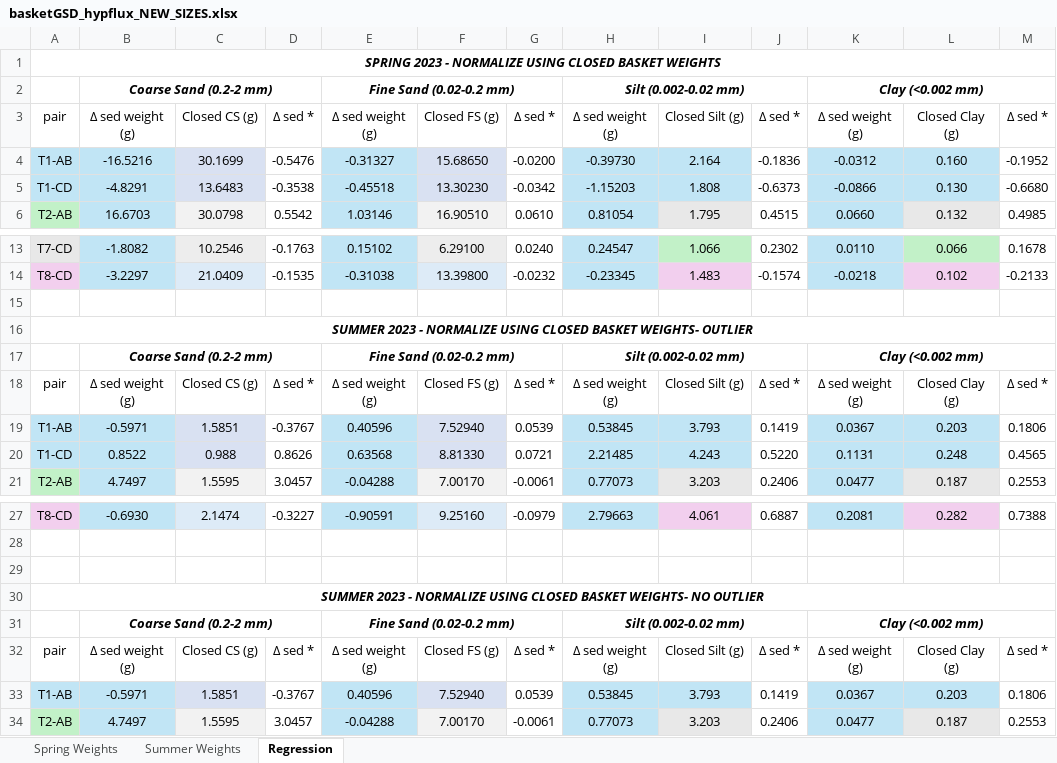
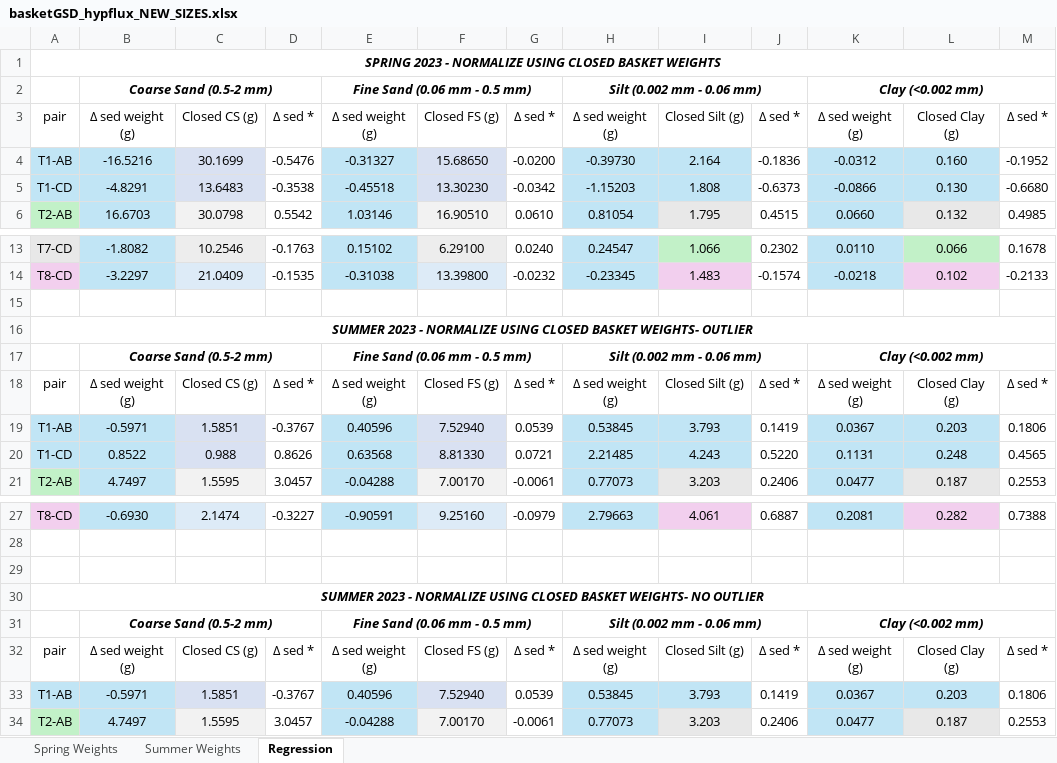
Before and after one commit to nicole-hucke/La_Jara, an Excel workbook: GSD/baskets_new_sizes/basketGSD_hypflux_NEW_SIZES.xlsx, sheet Regression, drawn as a sheet; only a part is shown, gaps mark what is left out; values as stored, in another font and other column widths than the file's, no borders; charts and pictures not drawn; the diff names each change by its address in the sheet, - before the commit and + after, or states it on an @@ line.

Commit message:
updating new size GSD for elowyn

```diff
--- a/GSD/baskets_new_sizes/basketGSD_hypflux_NEW_SIZES.xlsx (sheet Regression)
+++ b/GSD/baskets_new_sizes/basketGSD_hypflux_NEW_SIZES.xlsx (sheet Regression)
-B2: Coarse Sand (0.2-2 mm)
+B2: Coarse Sand (0.5-2 mm)
-E2: Fine Sand (0.02-0.2 mm)
+E2: Fine Sand (0.06 mm - 0.5 mm)
-H2: Silt (0.002-0.02 mm)
+H2: Silt (0.002 mm - 0.06 mm)
-B17: Coarse Sand (0.2-2 mm)
+B17: Coarse Sand (0.5-2 mm)
-E17: Fine Sand (0.02-0.2 mm)
+E17: Fine Sand (0.06 mm - 0.5 mm)
-H17: Silt (0.002-0.02 mm)
+H17: Silt (0.002 mm - 0.06 mm)
-B31: Coarse Sand (0.2-2 mm)
+B31: Coarse Sand (0.5-2 mm)
-E31: Fine Sand (0.02-0.2 mm)
+E31: Fine Sand (0.06 mm - 0.5 mm)
-H31: Silt (0.002-0.02 mm)
+H31: Silt (0.002 mm - 0.06 mm)
```
Also changed, not shown: charts or pictures.
